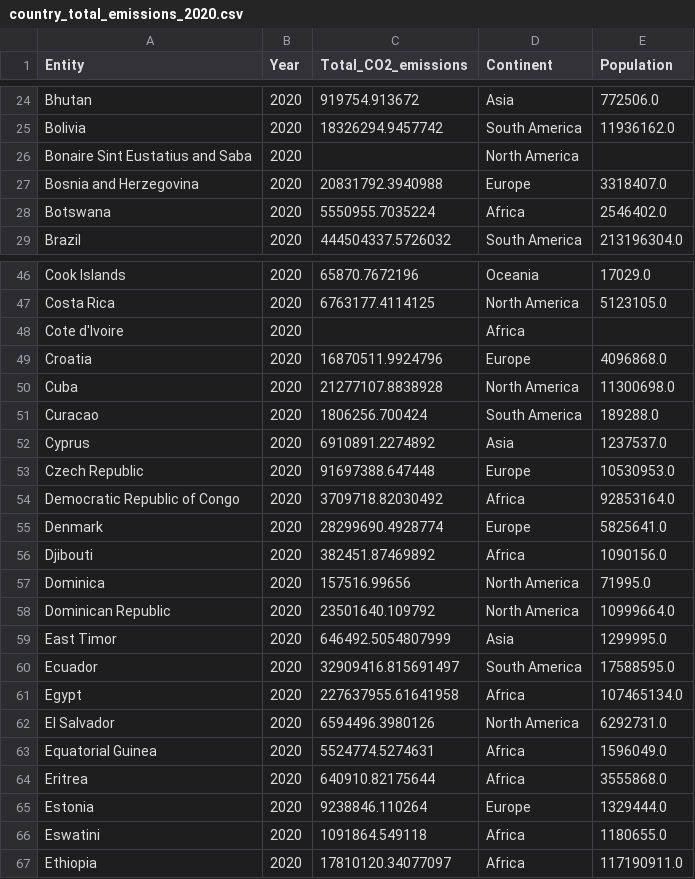
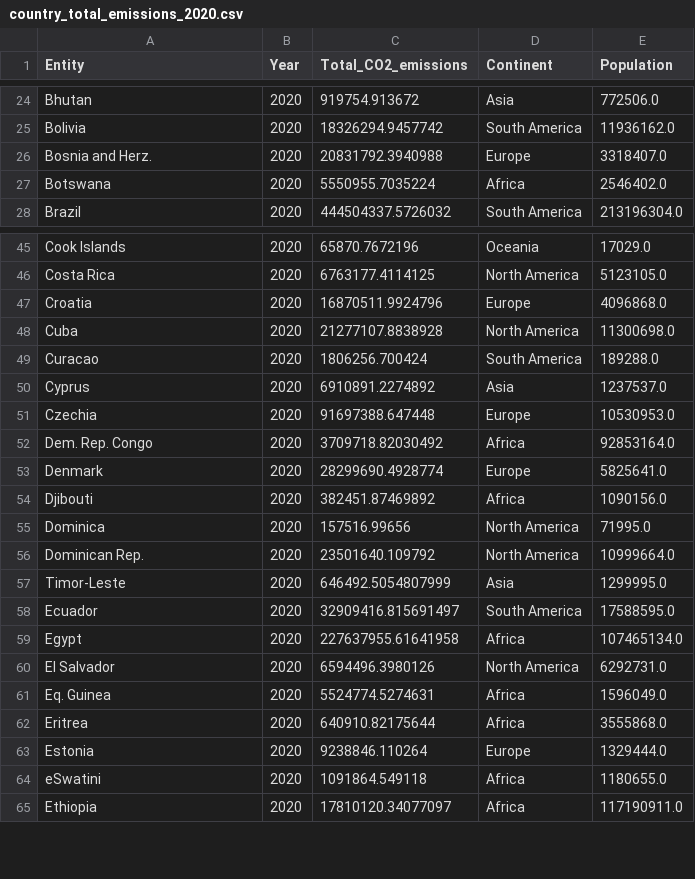
Before and after one commit to MajewskaM/Data-Visualization-Pesto-Moc, a CSV file: assignment3/dataset/country_total_emissions_2020.csv, drawn as a sheet; only a part is shown, gaps mark what is left out; the diff covers the shown part only.

```diff
--- a/assignment3/dataset/country_total_emissions_2020.csv
+++ b/assignment3/dataset/country_total_emissions_2020.csv
@@ -25,4 +25,3 @@ Bhutan,2020,919754.913672,Asia,772506.0
 Bolivia,2020,18326294.9457742,South America,11936162.0
-Bonaire Sint Eustatius and Saba,2020,,North America,
-Bosnia and Herzegovina,2020,20831792.3940988,Europe,3318407.0
+Bosnia and Herz.,2020,20831792.3940988,Europe,3318407.0
 Botswana,2020,5550955.7035224,Africa,2546402.0
@@ -47,3 +46,2 @@ Cook Islands,2020,65870.7672196,Oceania,17029.0
 Costa Rica,2020,6763177.4114125,North America,5123105.0
-Cote d'Ivoire,2020,,Africa,
 Croatia,2020,16870511.9924796,Europe,4096868.0
@@ -52,4 +50,4 @@ Curacao,2020,1806256.700424,South America,189288.0
 Cyprus,2020,6910891.2274892,Asia,1237537.0
-Czech Republic,2020,91697388.647448,Europe,10530953.0
-Democratic Republic of Congo,2020,3709718.82030492,Africa,92853164.0
+Czechia,2020,91697388.647448,Europe,10530953.0
+Dem. Rep. Congo,2020,3709718.82030492,Africa,92853164.0
 Denmark,2020,28299690.4928774,Europe,5825641.0
@@ -57,4 +55,4 @@ Djibouti,2020,382451.87469892,Africa,1090156.0
 Dominica,2020,157516.99656,North America,71995.0
-Dominican Republic,2020,23501640.109792,North America,10999664.0
-East Timor,2020,646492.5054807999,Asia,1299995.0
+Dominican Rep.,2020,23501640.109792,North America,10999664.0
+Timor-Leste,2020,646492.5054807999,Asia,1299995.0
 Ecuador,2020,32909416.815691497,South America,17588595.0
@@ -62,6 +60,6 @@ Egypt,2020,227637955.61641958,Africa,107465134.0
 El Salvador,2020,6594496.3980126,North America,6292731.0
-Equatorial Guinea,2020,5524774.5274631,Africa,1596049.0
+Eq. Guinea,2020,5524774.5274631,Africa,1596049.0
 Eritrea,2020,640910.82175644,Africa,3555868.0
 Estonia,2020,9238846.110264,Europe,1329444.0
-Eswatini,2020,1091864.549118,Africa,1180655.0
+eSwatini,2020,1091864.549118,Africa,1180655.0
 Ethiopia,2020,17810120.34077097,Africa,117190911.0
```
Also changed, not shown: 2 removed rows and 4 edited cells elsewhere in this file, assignment3/dataset/country_total_emissions_2000.csv, assignment3/dataset/country_total_emissions_2010.csv, 8 other files.
